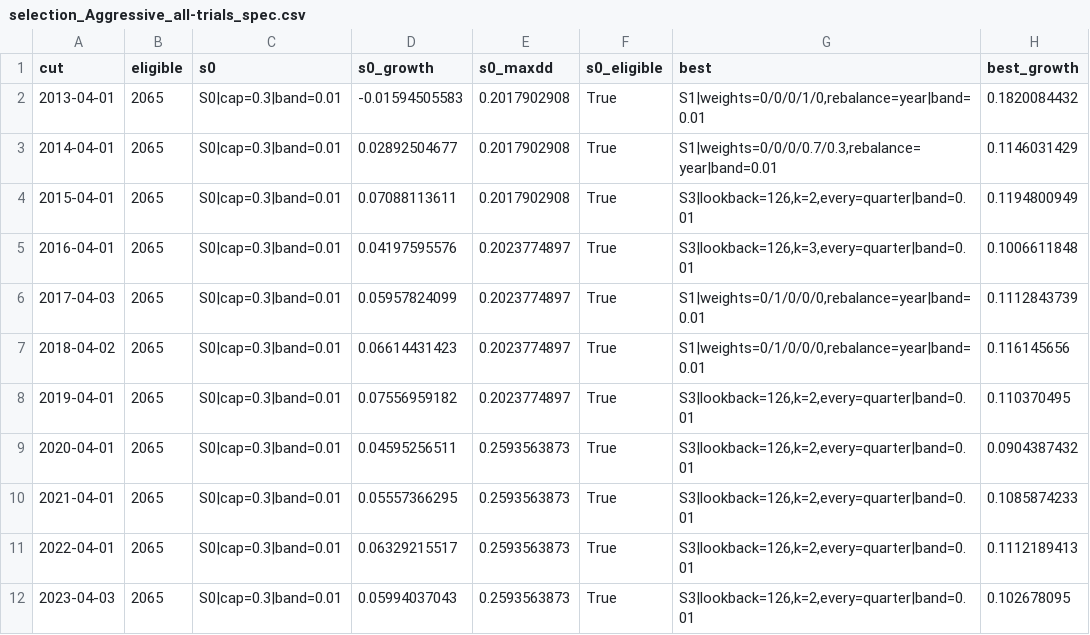
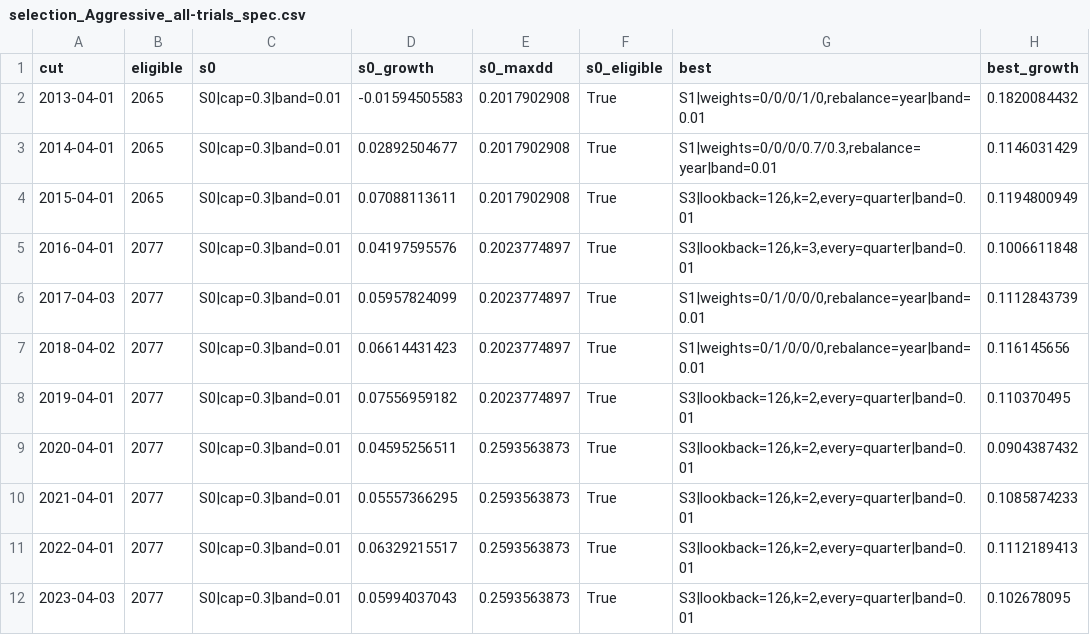
Before and after one commit to fbivinay/Intelligent_Investment, a CSV file: research/out/selection_Aggressive_all-trials_spec.csv, drawn as a sheet; only a part is shown; the diff names each change by its address in the sheet, - before the commit and + after, or states it on an @@ line.

```diff
--- a/research/out/selection_Aggressive_all-trials_spec.csv
+++ b/research/out/selection_Aggressive_all-trials_spec.csv
-B5:B12 (eligible): 2065
+B5:B12 (eligible): 2077
```
Also changed, not shown: research/out/selection_Aggressive_all-trials_deflated.csv, research/out/selection_Aggressive_ensembles_deflated.csv, 26 other files.
